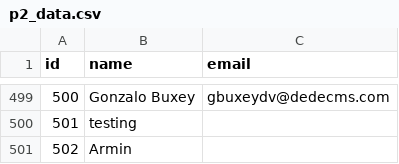
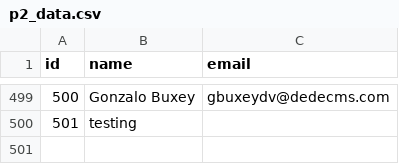
Before and after one commit to Srabo93/Study, a CSV file: Rust/contact_manager/src/p2_data.csv, drawn as a sheet; only a part is shown, gaps mark what is left out; the diff names each change by its address in the sheet, - before the commit and + after, or states it on an @@ line.

```diff
--- a/Rust/contact_manager/src/p2_data.csv
+++ b/Rust/contact_manager/src/p2_data.csv
-row 501: 502 | Armin
```
Also changed, not shown: 1 other file.
